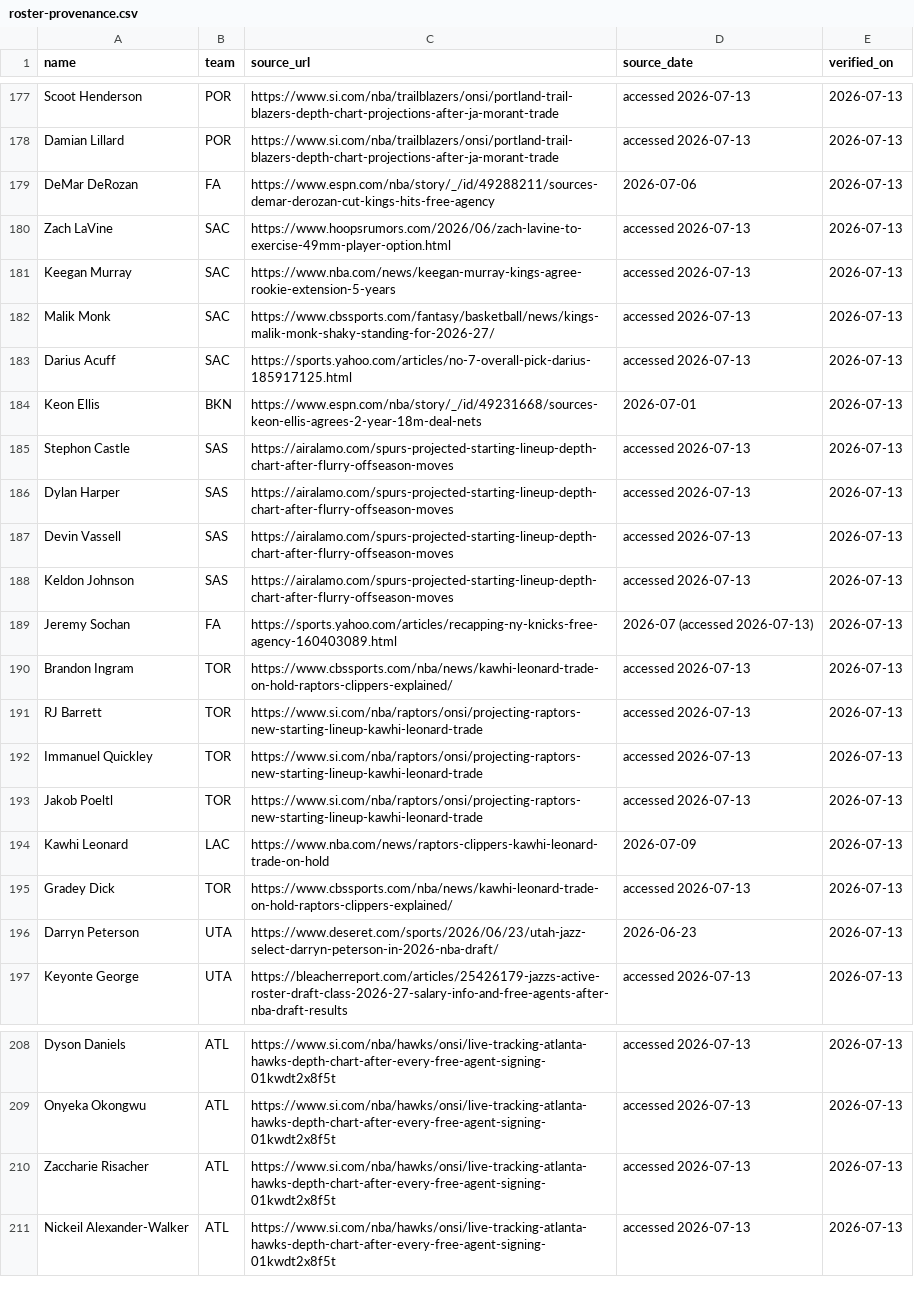
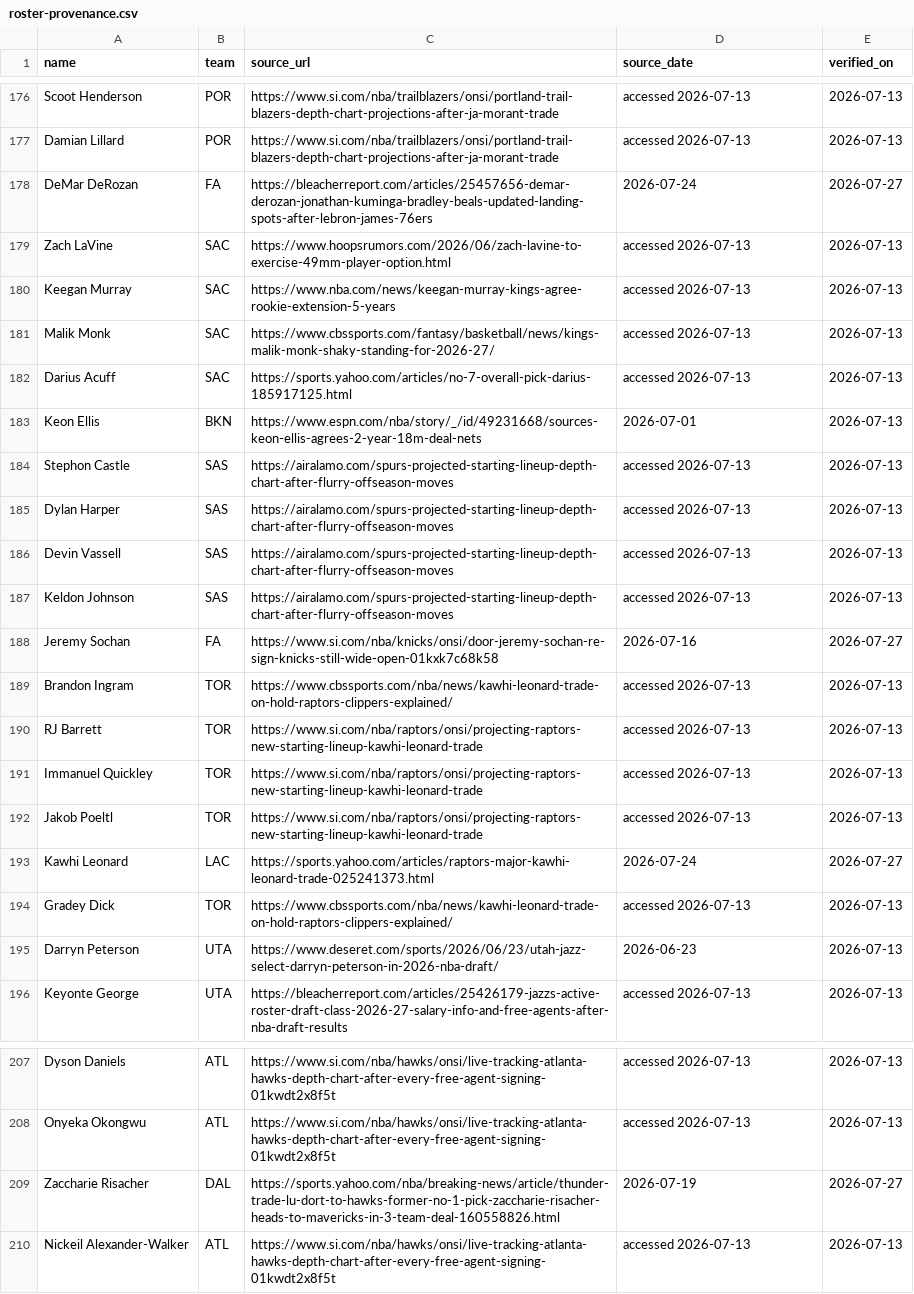
Before and after one commit to nic095layson/fantasy-basketball-2026-27, a CSV file: report/roster-provenance.csv, drawn as a sheet; only a part is shown, gaps mark what is left out; the diff covers the shown part only.

```diff
--- a/report/roster-provenance.csv
+++ b/report/roster-provenance.csv
@@ -178,3 +177,3 @@ Scoot Henderson,POR,https://www.si.com/nba/trailblazers/onsi/portland-trail-blaz
 Damian Lillard,POR,https://www.si.com/nba/trailblazers/onsi/portland-trail-blazers-depth-chart-projections-after-ja-morant-trade,accessed 2026-07-13,2026-07-13
-DeMar DeRozan,FA,https://www.espn.com/nba/story/_/id/49288211/sources-demar-derozan-cut-kings-hits-free-agency,2026-07-06,2026-07-13
+DeMar DeRozan,FA,https://bleacherreport.com/articles/25457656-demar-derozan-jonathan-kuminga-bradley-beals-updated-landing-spots-after-lebron-james-76ers,2026-07-24,2026-07-27
 Zach LaVine,SAC,https://www.hoopsrumors.com/2026/06/zach-lavine-to-exercise-49mm-player-option.html,accessed 2026-07-13,2026-07-13
@@ -188,3 +187,3 @@ Devin Vassell,SAS,https://airalamo.com/spurs-projected-starting-lineup-depth-cha
 Keldon Johnson,SAS,https://airalamo.com/spurs-projected-starting-lineup-depth-chart-after-flurry-offseason-moves,accessed 2026-07-13,2026-07-13
-Jeremy Sochan,FA,https://sports.yahoo.com/articles/recapping-ny-knicks-free-agency-160403089.html,2026-07 (accessed 2026-07-13),2026-07-13
+Jeremy Sochan,FA,https://www.si.com/nba/knicks/onsi/door-jeremy-sochan-re-sign-knicks-still-wide-open-01kxk7c68k58,2026-07-16,2026-07-27
 Brandon Ingram,TOR,https://www.cbssports.com/nba/news/kawhi-leonard-trade-on-hold-raptors-clippers-explained/,accessed 2026-07-13,2026-07-13
@@ -193,3 +192,3 @@ Immanuel Quickley,TOR,https://www.si.com/nba/raptors/onsi/projecting-raptors-new
 Jakob Poeltl,TOR,https://www.si.com/nba/raptors/onsi/projecting-raptors-new-starting-lineup-kawhi-leonard-trade,accessed 2026-07-13,2026-07-13
-Kawhi Leonard,LAC,https://www.nba.com/news/raptors-clippers-kawhi-leonard-trade-on-hold,2026-07-09,2026-07-13
+Kawhi Leonard,LAC,https://sports.yahoo.com/articles/raptors-major-kawhi-leonard-trade-025241373.html,2026-07-24,2026-07-27
 Gradey Dick,TOR,https://www.cbssports.com/nba/news/kawhi-leonard-trade-on-hold-raptors-clippers-explained/,accessed 2026-07-13,2026-07-13
@@ -209,3 +208,3 @@ Dyson Daniels,ATL,https://www.si.com/nba/hawks/onsi/live-tracking-atlanta-hawks-
 Onyeka Okongwu,ATL,https://www.si.com/nba/hawks/onsi/live-tracking-atlanta-hawks-depth-chart-after-every-free-agent-signing-01kwdt2x8f5t,accessed 2026-07-13,2026-07-13
-Zaccharie Risacher,ATL,https://www.si.com/nba/hawks/onsi/live-tracking-atlanta-hawks-depth-chart-after-every-free-agent-signing-01kwdt2x8f5t,accessed 2026-07-13,2026-07-13
+Zaccharie Risacher,DAL,https://sports.yahoo.com/nba/breaking-news/article/thunder-trade-lu-dort-to-hawks-former-no-1-pick-zaccharie-risacher-heads-to-mavericks-in-3-team-deal-160558826.html,2026-07-19,2026-07-27
 Nickeil Alexander-Walker,ATL,https://www.si.com/nba/hawks/onsi/live-tracking-atlanta-hawks-depth-chart-after-every-free-agent-signing-01kwdt2x8f5t,accessed 2026-07-13,2026-07-13
```
Also changed, not shown: 2 added rows, 2 removed rows and 20 edited cells elsewhere in this file, report/projections-2026-27.csv, 3 other files.
